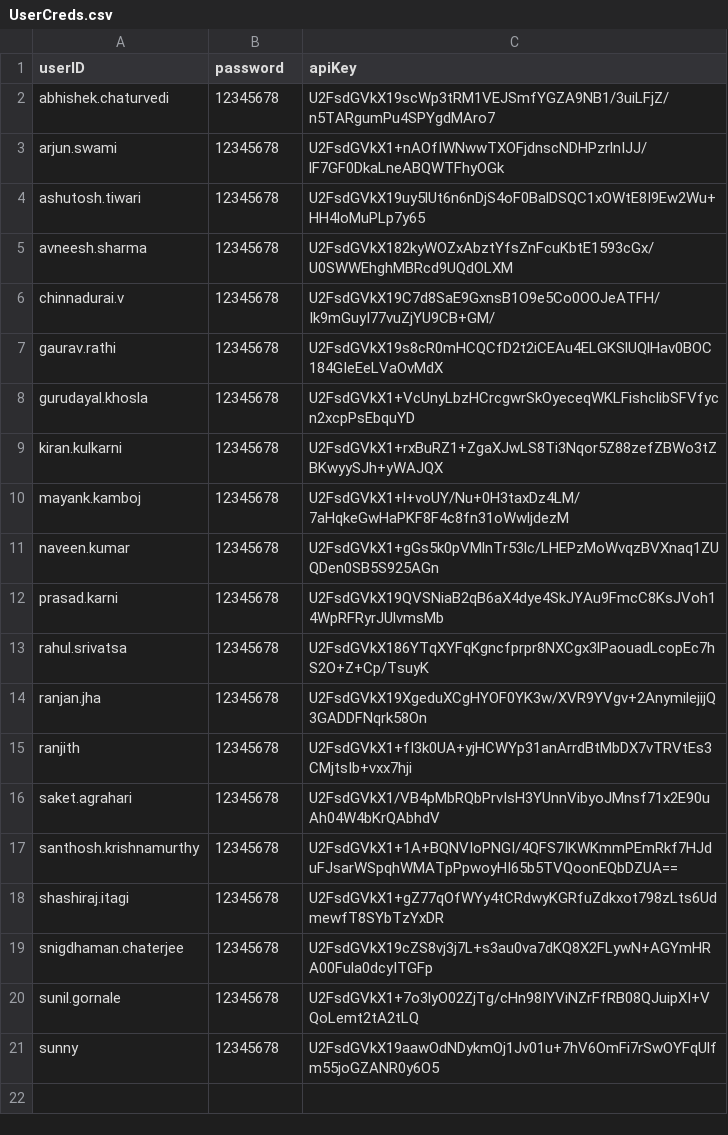
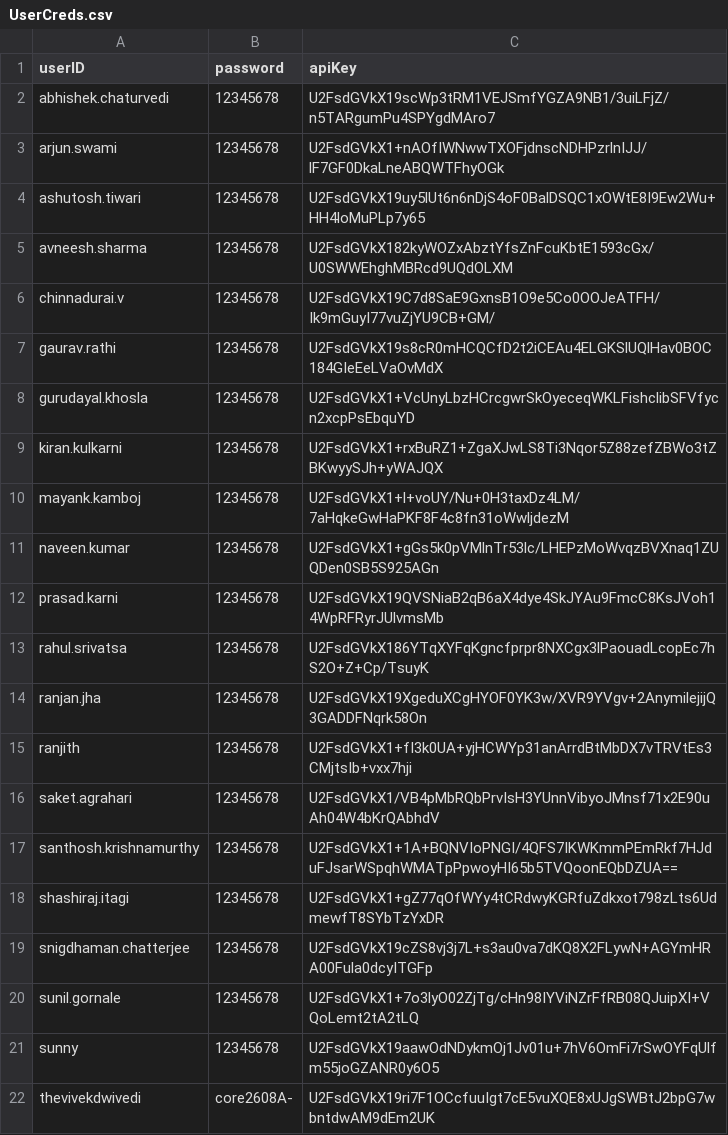
Before and after one commit to thevivekdwivedi/IPL_Prediction_Game, a CSV file: db/Data Imports/UserCreds.csv, drawn as a sheet.

```diff
--- a/db/Data Imports/UserCreds.csv
+++ b/db/Data Imports/UserCreds.csv
@@ -18,4 +18,5 @@ santhosh.krishnamurthy,12345678,U2FsdGVkX1+1A+BQNVIoPNGI/4QFS7IKWKmmPEmRkf7HJduF
 shashiraj.itagi,12345678,U2FsdGVkX1+gZ77qOfWYy4tCRdwyKGRfuZdkxot798zLts6UdmewfT8SYbTzYxDR
-snigdhaman.chaterjee,12345678,U2FsdGVkX19cZS8vj3j7L+s3au0va7dKQ8X2FLywN+AGYmHRA00Fula0dcyITGFp
+snigdhaman.chatterjee,12345678,U2FsdGVkX19cZS8vj3j7L+s3au0va7dKQ8X2FLywN+AGYmHRA00Fula0dcyITGFp
 sunil.gornale,12345678,U2FsdGVkX1+7o3lyO02ZjTg/cHn98IYViNZrFfRB08QJuipXI+VQoLemt2tA2tLQ
 sunny,12345678,U2FsdGVkX19aawOdNDykmOj1Jv01u+7hV6OmFi7rSwOYFqUlfm55joGZANR0y6O5
+thevivekdwivedi,core2608A-,U2FsdGVkX19ri7F1OCcfuuIgt7cE5vuXQE8xUJgSWBtJ2bpG7wbntdwAM9dEm2UK
```
Also changed, not shown: db/Data Imports/Leaderboard.csv, db/Data Imports/Roster.csv, 7 other files.
